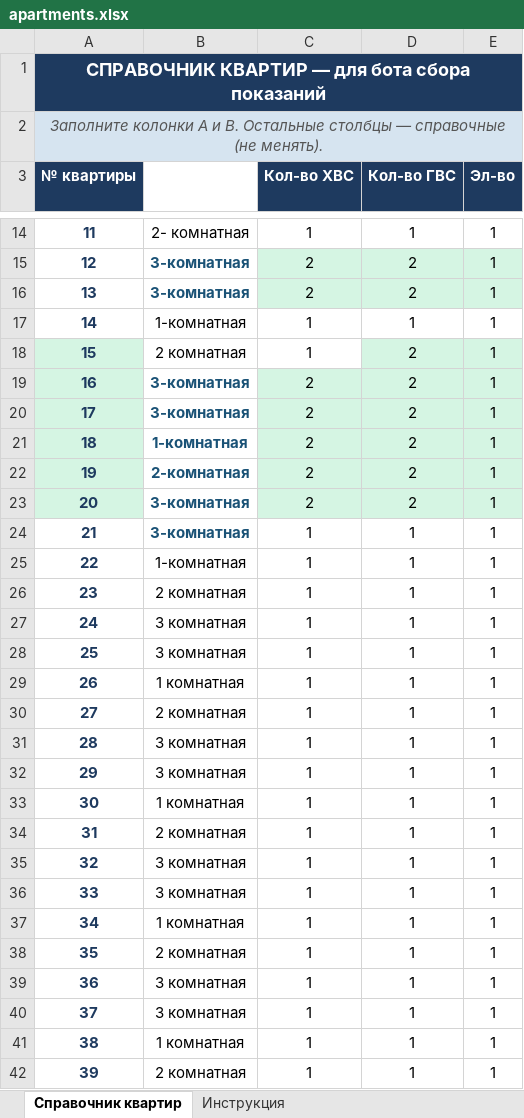
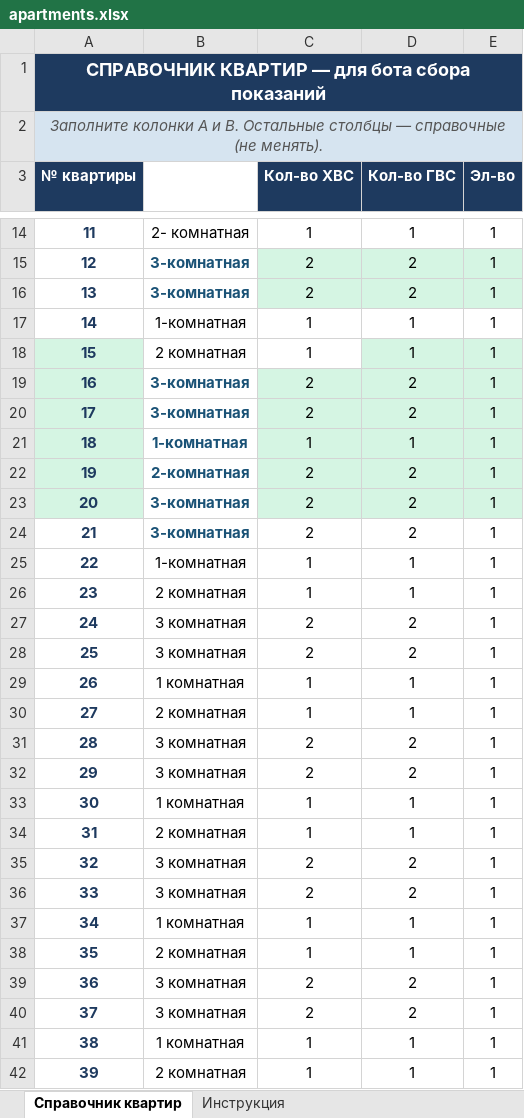
Before and after one commit to hobuchenie11-create/my-project, an Excel workbook: data/apartments.xlsx, sheet Справочник квартир, drawn as a sheet; only a part is shown, gaps mark what is left out; values as stored, in another font and other column widths than the file's, no borders; the diff covers the shown part only; the diff names each change by its address in the sheet, - before the commit and + after, or states it on an @@ line.

```diff
--- a/data/apartments.xlsx (sheet Справочник квартир)
+++ b/data/apartments.xlsx (sheet Справочник квартир)
-D18 (Кол-во ГВС): 2
+D18 (Кол-во ГВС): 1
-C21 (Кол-во ХВС): 2
+C21 (Кол-во ХВС): 1
-D21 (Кол-во ГВС): 2
+D21 (Кол-во ГВС): 1
-C24 (Кол-во ХВС): 1
+C24 (Кол-во ХВС): 2
-D24 (Кол-во ГВС): 1
+D24 (Кол-во ГВС): 2
-C27:C28 (Кол-во ХВС): 1
+C27:C28 (Кол-во ХВС): 2
-D27:D28 (Кол-во ГВС): 1
+D27:D28 (Кол-во ГВС): 2
-C31:C32 (Кол-во ХВС): 1
+C31:C32 (Кол-во ХВС): 2
-D31:D32 (Кол-во ГВС): 1
+D31:D32 (Кол-во ГВС): 2
-C35:C36 (Кол-во ХВС): 1
+C35:C36 (Кол-во ХВС): 2
-D35:D36 (Кол-во ГВС): 1
+D35:D36 (Кол-во ГВС): 2
-C39:C40 (Кол-во ХВС): 1
+C39:C40 (Кол-во ХВС): 2
-D39:D40 (Кол-во ГВС): 1
+D39:D40 (Кол-во ГВС): 2
```
Also changed, not shown: 36 edited cells elsewhere in this sheet.
